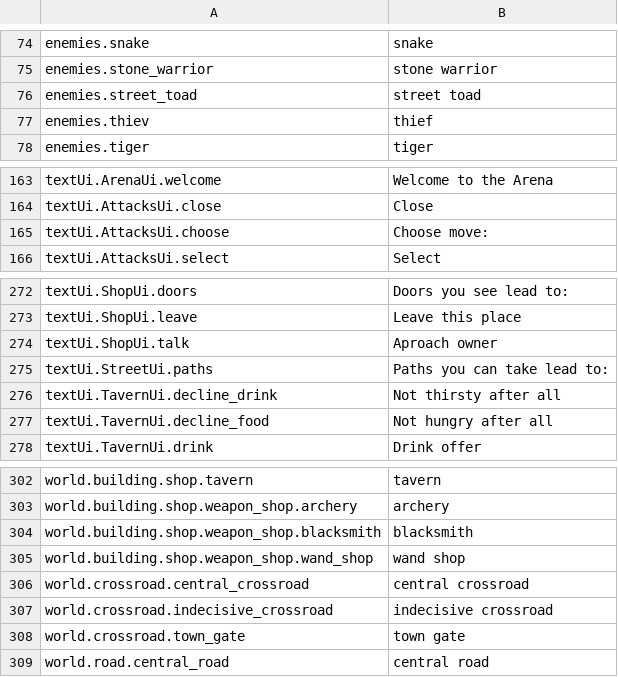
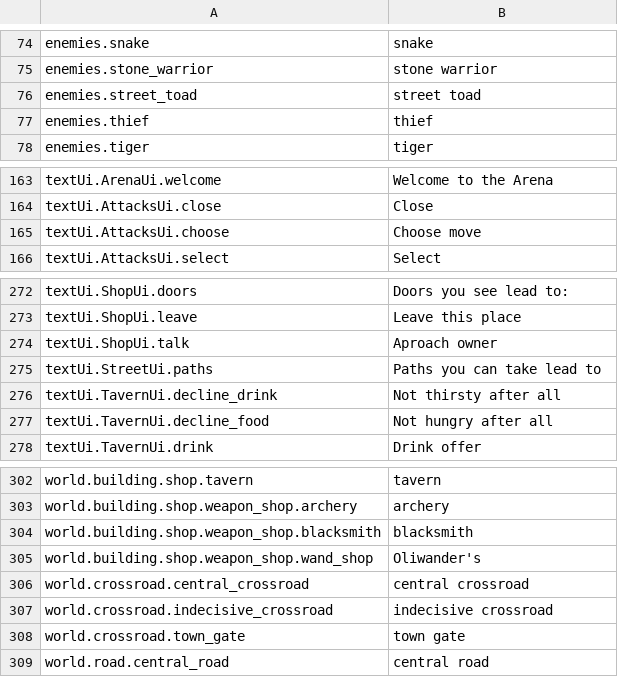
Before and after one commit to lancvslav/TheGame, a CSV file: resources/localization/en.csv, drawn as a sheet; only a part is shown, gaps mark what is left out.

```diff
--- a/resources/localization/en.csv
+++ b/resources/localization/en.csv
@@ -76,3 +76,3 @@ enemies.stone_warrior;stone warrior
 enemies.street_toad;street toad
-enemies.thiev;thief
+enemies.thief;thief
 enemies.tiger;tiger
@@ -164,3 +164,3 @@ textUi.ArenaUi.welcome;Welcome to the Arena
 textUi.AttacksUi.close;Close
-textUi.AttacksUi.choose;Choose move:
+textUi.AttacksUi.choose;Choose move
 textUi.AttacksUi.select;Select
@@ -274,3 +274,3 @@ textUi.ShopUi.leave;Leave this place
 textUi.ShopUi.talk;Aproach owner
-textUi.StreetUi.paths;Paths you can take lead to:
+textUi.StreetUi.paths;Paths you can take lead to
 textUi.TavernUi.decline_drink;Not thirsty after all
@@ -304,3 +304,3 @@ world.building.shop.weapon_shop.archery;archery
 world.building.shop.weapon_shop.blacksmith;blacksmith
-world.building.shop.weapon_shop.wand_shop;wand shop
+world.building.shop.weapon_shop.wand_shop;Oliwander's
 world.crossroad.central_crossroad;central crossroad
```
Also changed, not shown: resources/data/creatures/creatures.csv, resources/localization/cz.csv, 4 other files.
